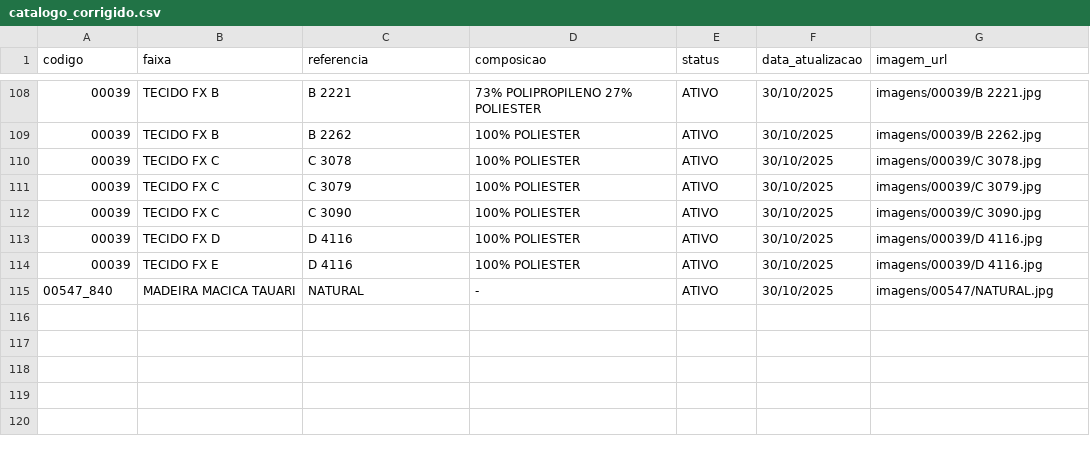
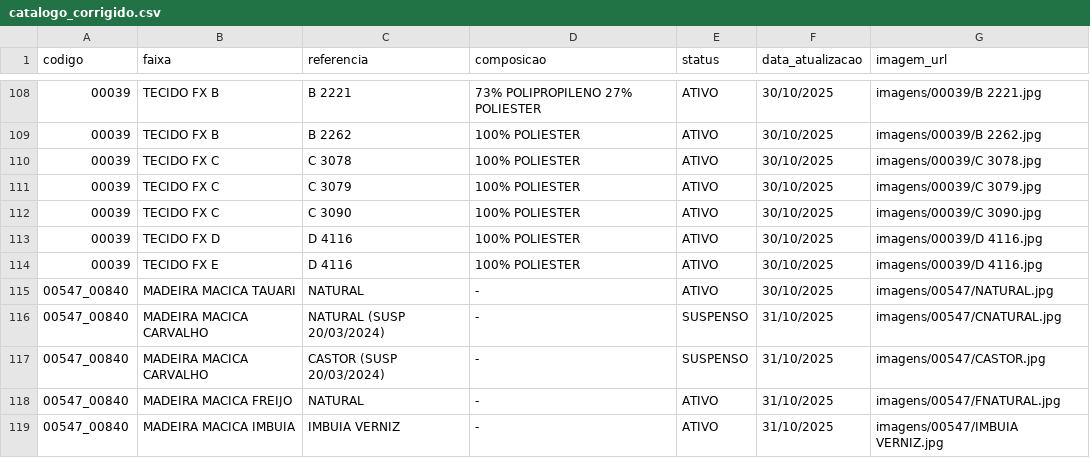
Before and after one commit to mostruario/mostruario-digital-clami, a CSV file: catalogo_corrigido.csv, drawn as a sheet; only a part is shown, gaps mark what is left out.

```diff
--- a/catalogo_corrigido.csv
+++ b/catalogo_corrigido.csv
@@ -114,2 +114,6 @@ codigo,faixa,referencia,composicao,status,data_atualizacao,imagem_url
 00039,TECIDO FX E,D 4116,100% POLIESTER,ATIVO,30/10/2025,imagens/00039/D 4116.jpg
-00547_840,MADEIRA MACICA TAUARI,NATURAL,-,ATIVO,30/10/2025,imagens/00547/NATURAL.jpg
+00547_00840,MADEIRA MACICA TAUARI,NATURAL,-,ATIVO,30/10/2025,imagens/00547/NATURAL.jpg
+00547_00840,MADEIRA MACICA CARVALHO,NATURAL (SUSP 20/03/2024),-,SUSPENSO,31/10/2025,imagens/00547/CNATURAL.jpg
+00547_00840,MADEIRA MACICA CARVALHO,CASTOR (SUSP 20/03/2024),-,SUSPENSO,31/10/2025,imagens/00547/CASTOR.jpg
+00547_00840,MADEIRA MACICA FREIJO,NATURAL,-,ATIVO,31/10/2025,imagens/00547/FNATURAL.jpg
+00547_00840,MADEIRA MACICA IMBUIA,IMBUIA VERNIZ,-,ATIVO,31/10/2025,imagens/00547/IMBUIA VERNIZ.jpg
```
Also changed, not shown: 4 other files.
